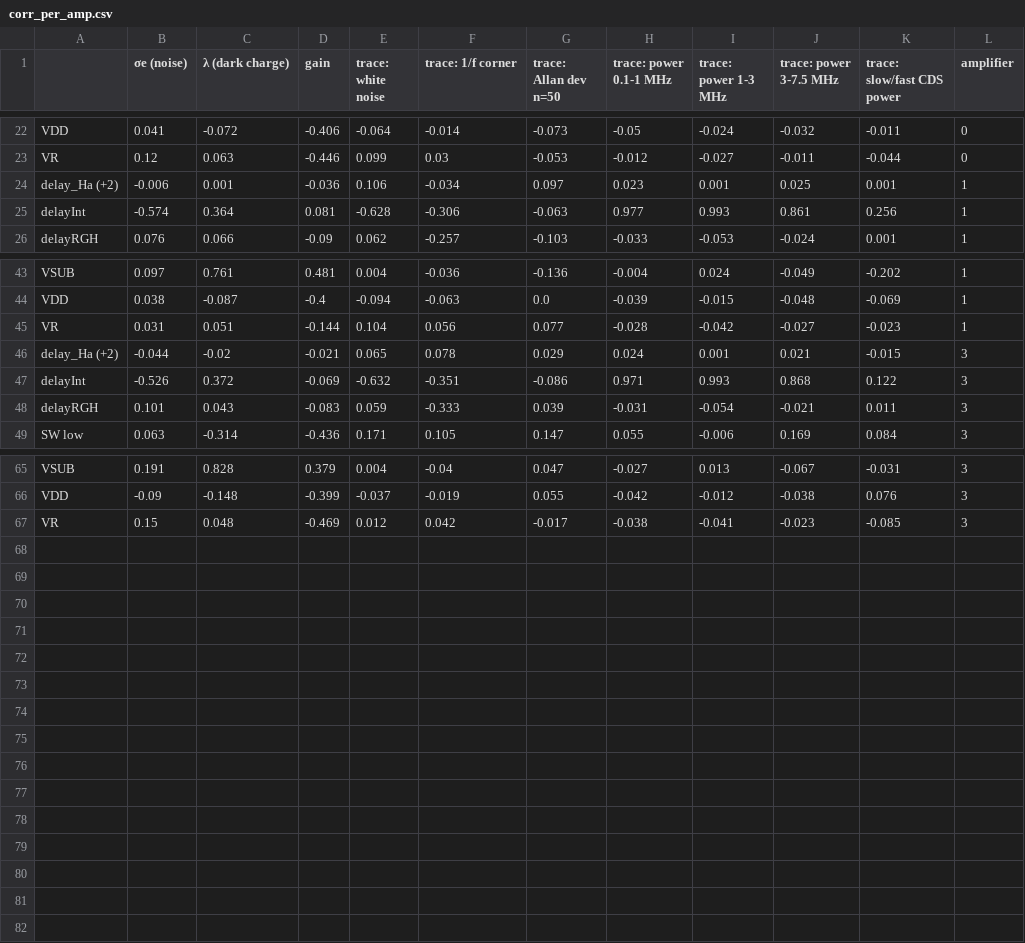
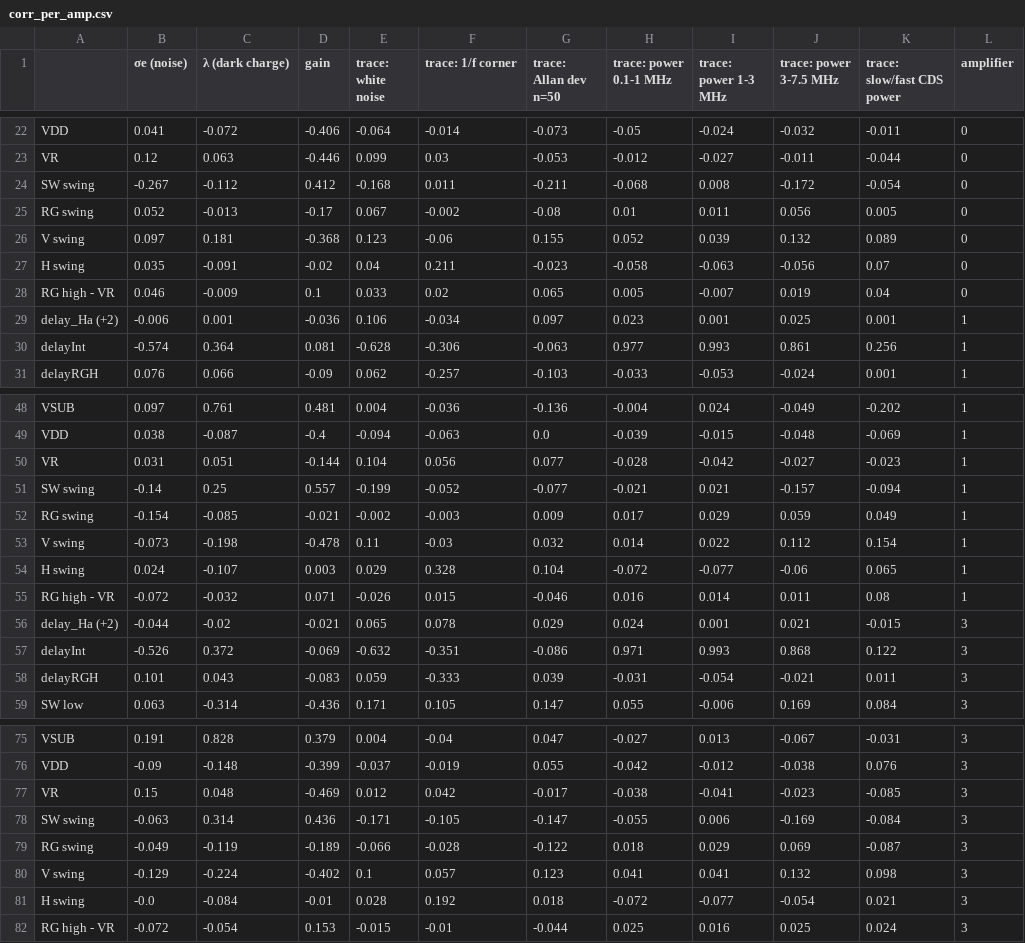
Before and after one commit to Dylan-Rosenmerkel/ccd_opt_ml, a CSV file: processed_v123/lvl1_results/correlations/corr_per_amp.csv, drawn as a sheet; only a part is shown, gaps mark what is left out.

```diff
--- a/processed_v123/lvl1_results/correlations/corr_per_amp.csv
+++ b/processed_v123/lvl1_results/correlations/corr_per_amp.csv
@@ -23,2 +23,7 @@ VDD,0.041,-0.072,-0.406,-0.064,-0.014,-0.073,-0.05,-0.024,-0.032,-0.011,0
 VR,0.12,0.063,-0.446,0.099,0.03,-0.053,-0.012,-0.027,-0.011,-0.044,0
+SW swing,-0.267,-0.112,0.412,-0.168,0.011,-0.211,-0.068,0.008,-0.172,-0.054,0
+RG swing,0.052,-0.013,-0.17,0.067,-0.002,-0.08,0.01,0.011,0.056,0.005,0
+V swing,0.097,0.181,-0.368,0.123,-0.06,0.155,0.052,0.039,0.132,0.089,0
+H swing,0.035,-0.091,-0.02,0.04,0.211,-0.023,-0.058,-0.063,-0.056,0.07,0
+RG high - VR,0.046,-0.009,0.1,0.033,0.02,0.065,0.005,-0.007,0.019,0.04,0
 delay_Ha (+2),-0.006,0.001,-0.036,0.106,-0.034,0.097,0.023,0.001,0.025,0.001,1
@@ -45,2 +50,7 @@ VDD,0.038,-0.087,-0.4,-0.094,-0.063,0.0,-0.039,-0.015,-0.048,-0.069,1
 VR,0.031,0.051,-0.144,0.104,0.056,0.077,-0.028,-0.042,-0.027,-0.023,1
+SW swing,-0.14,0.25,0.557,-0.199,-0.052,-0.077,-0.021,0.021,-0.157,-0.094,1
+RG swing,-0.154,-0.085,-0.021,-0.002,-0.003,0.009,0.017,0.029,0.059,0.049,1
+V swing,-0.073,-0.198,-0.478,0.11,-0.03,0.032,0.014,0.022,0.112,0.154,1
+H swing,0.024,-0.107,0.003,0.029,0.328,0.104,-0.072,-0.077,-0.06,0.065,1
+RG high - VR,-0.072,-0.032,0.071,-0.026,0.015,-0.046,0.016,0.014,0.011,0.08,1
 delay_Ha (+2),-0.044,-0.02,-0.021,0.065,0.078,0.029,0.024,0.001,0.021,-0.015,3
@@ -67 +77,6 @@ VDD,-0.09,-0.148,-0.399,-0.037,-0.019,0.055,-0.042,-0.012,-0.038,0.076,3
 VR,0.15,0.048,-0.469,0.012,0.042,-0.017,-0.038,-0.041,-0.023,-0.085,3
+SW swing,-0.063,0.314,0.436,-0.171,-0.105,-0.147,-0.055,0.006,-0.169,-0.084,3
+RG swing,-0.049,-0.119,-0.189,-0.066,-0.028,-0.122,0.018,0.029,0.069,-0.087,3
+V swing,-0.129,-0.224,-0.402,0.1,0.057,0.123,0.041,0.041,0.132,0.098,3
+H swing,-0.0,-0.084,-0.01,0.028,0.192,0.018,-0.072,-0.077,-0.054,0.021,3
+RG high - VR,-0.072,-0.054,0.153,-0.015,-0.01,-0.044,0.025,0.016,0.025,0.024,3
```
Also changed, not shown: processed_v123/lvl1_results/correlations/corr_full.csv, processed_v123/lvl1_results/correlations/corr_partial.csv, 23 other files.
